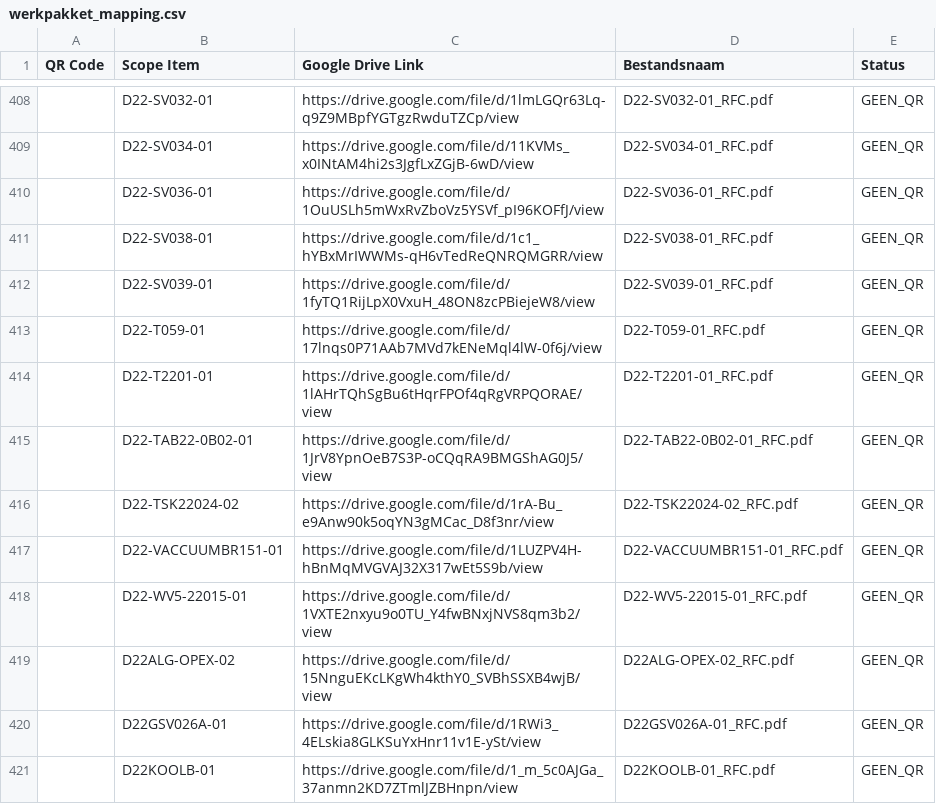
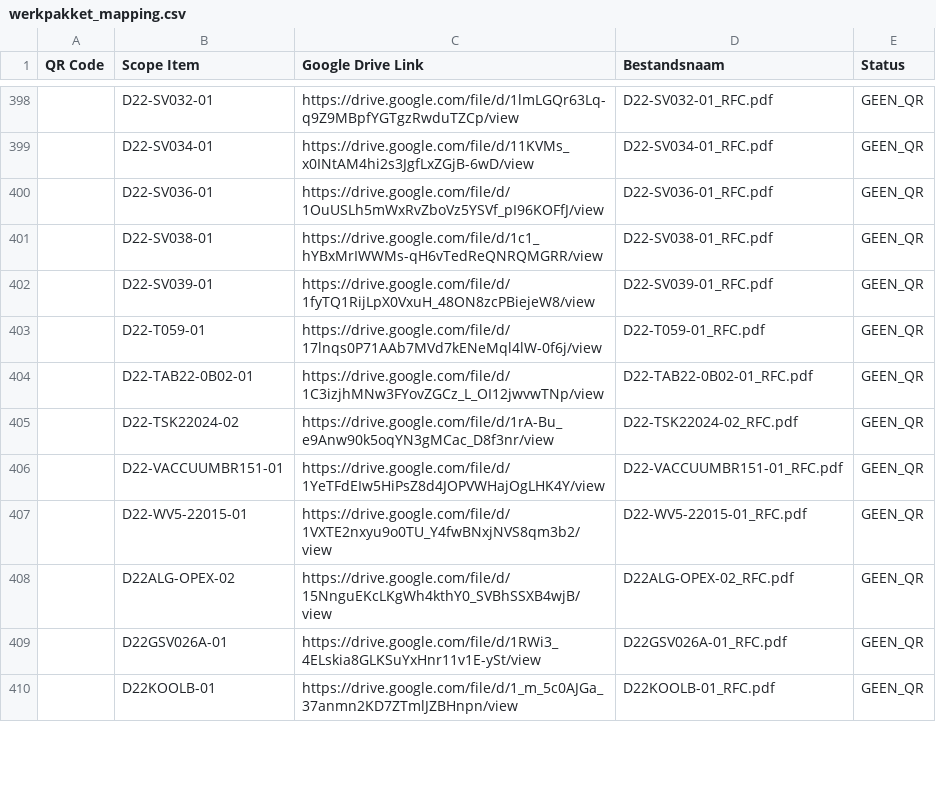
Before and after one commit to giorni91-oss/Werkpakket-scanner, a CSV file: werkpakket_mapping.csv, drawn as a sheet; only a part is shown, gaps mark what is left out; the diff covers the shown part only.

```diff
--- a/werkpakket_mapping.csv
+++ b/werkpakket_mapping.csv
@@ -413,6 +403,5 @@
 "","D22-T059-01","https://drive.google.com/file/d/17lnqs0P71AAb7MVd7kENeMql4lW-0f6j/view","D22-T059-01_RFC.pdf","GEEN_QR"
-"","D22-T2201-01","https://drive.google.com/file/d/1lAHrTQhSgBu6tHqrFPOf4qRgVRPQORAE/view","D22-T2201-01_RFC.pdf","GEEN_QR"
-"","D22-TAB22-0B02-01","https://drive.google.com/file/d/1JrV8YpnOeB7S3P-oCQqRA9BMGShAG0J5/view","D22-TAB22-0B02-01_RFC.pdf","GEEN_QR"
+"","D22-TAB22-0B02-01","https://drive.google.com/file/d/1C3izjhMNw3FYovZGCz_L_OI12jwvwTNp/view","D22-TAB22-0B02-01_RFC.pdf","GEEN_QR"
 "","D22-TSK22024-02","https://drive.google.com/file/d/1rA-Bu_e9Anw90k5oqYN3gMCac_D8f3nr/view","D22-TSK22024-02_RFC.pdf","GEEN_QR"
-"","D22-VACCUUMBR151-01","https://drive.google.com/file/d/1LUZPV4H-hBnMqMVGVAJ32X317wEt5S9b/view","D22-VACCUUMBR151-01_RFC.pdf","GEEN_QR"
+"","D22-VACCUUMBR151-01","https://drive.google.com/file/d/1YeTFdEIw5HiPsZ8d4JOPVWHajOgLHK4Y/view","D22-VACCUUMBR151-01_RFC.pdf","GEEN_QR"
 "","D22-WV5-22015-01","https://drive.google.com/file/d/1VXTE2nxyu9o0TU_Y4fwBNxjNVS8qm3b2/view","D22-WV5-22015-01_RFC.pdf","GEEN_QR"
```
Also changed, not shown: 10 removed rows and 32 edited cells elsewhere in this file.
